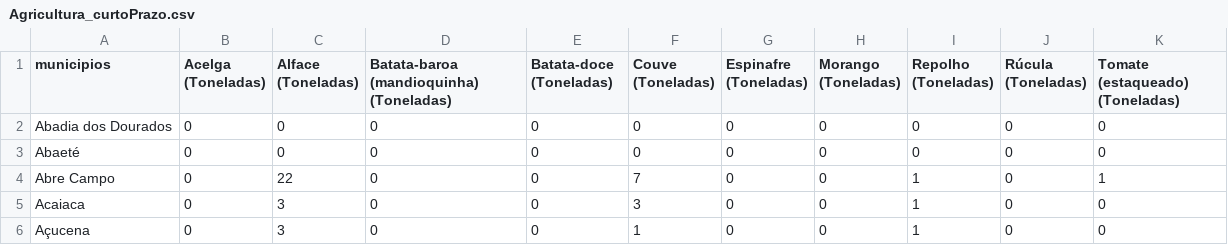
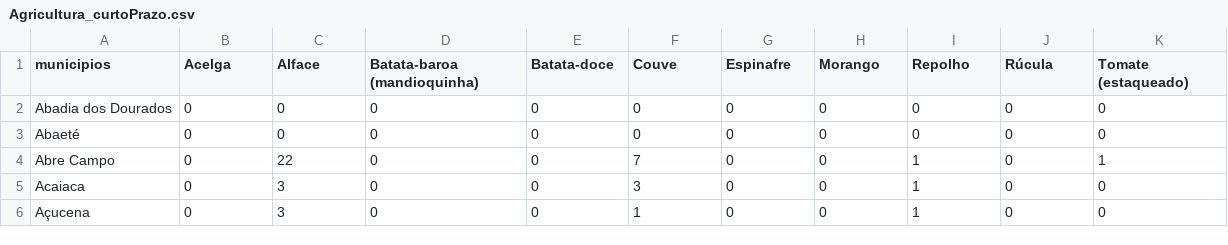
Before and after one commit to Gustavo0x1/InteractiveMap, a CSV file: public/data/Agricultura_curtoPrazo.csv, drawn as a sheet; only a part is shown.

```diff
--- a/public/data/Agricultura_curtoPrazo.csv
+++ b/public/data/Agricultura_curtoPrazo.csv
@@ -1,2 +1,2 @@
-municipios,Acelga (Toneladas),Alface (Toneladas),Batata-baroa (mandioquinha) (Toneladas),Batata-doce (Toneladas),Couve (Toneladas),Espinafre (Toneladas),Morango (Toneladas),Repolho (Toneladas),Rúcula (Toneladas),Tomate (estaqueado) (Toneladas)
+municipios,Acelga ,Alface ,Batata-baroa (mandioquinha) ,Batata-doce ,Couve ,Espinafre ,Morango ,Repolho ,Rúcula ,Tomate (estaqueado)
 Abadia dos Dourados,0,0,0,0,0,0,0,0,0,0
```
Also changed, not shown: public/data/recommendations.csv, 1 other file.
